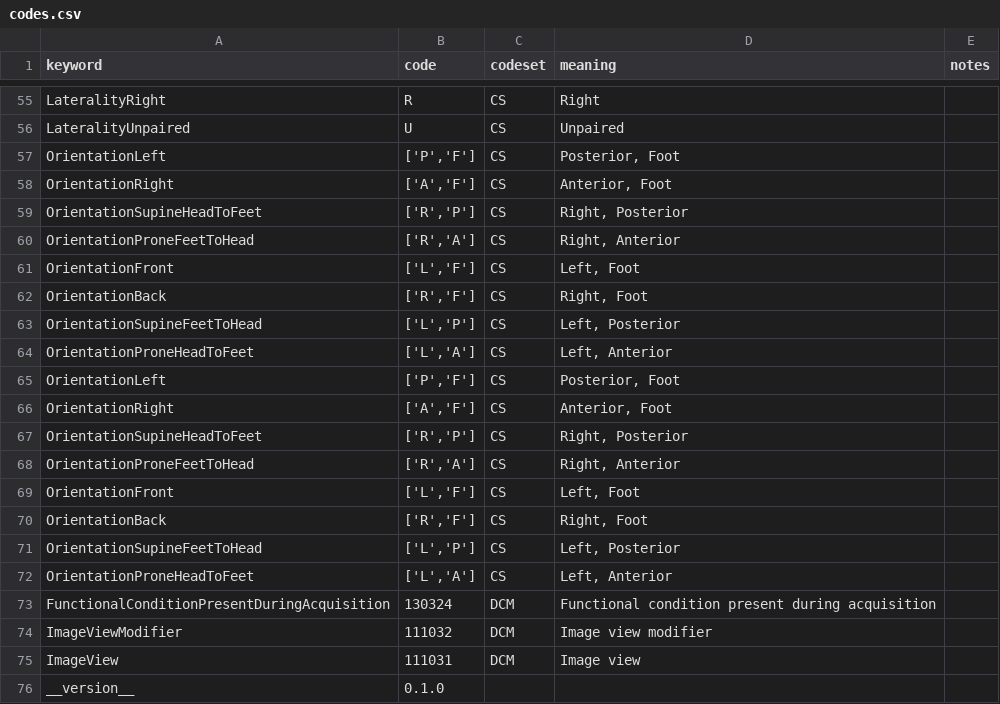
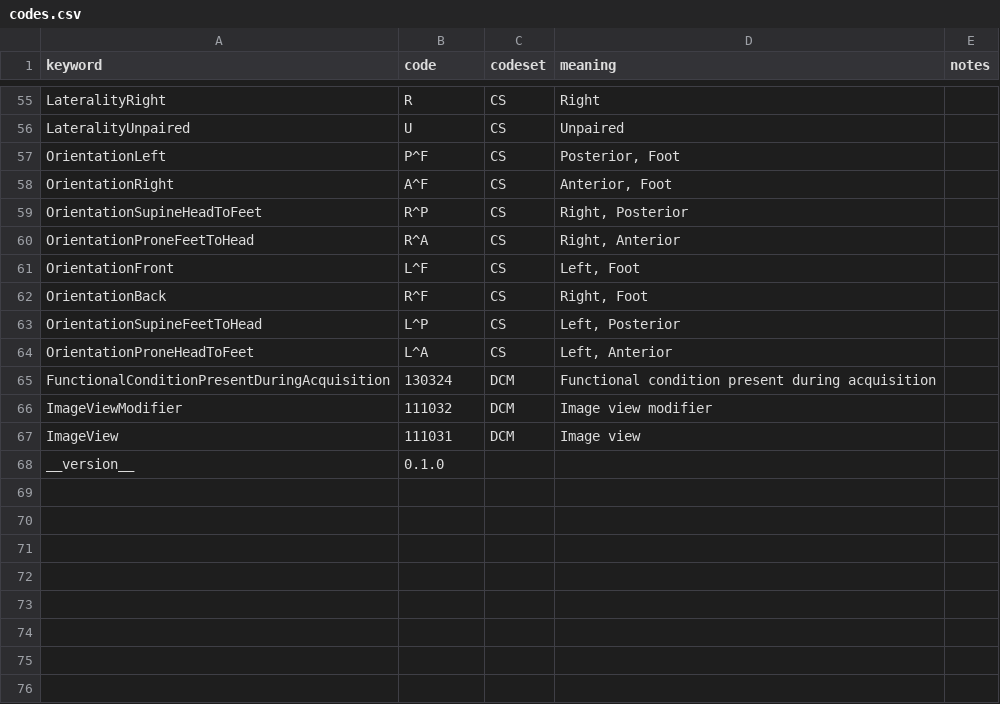
Before and after one commit to open-ortho/dent-oip, a CSV file: source/tables/codes.csv, drawn as a sheet; only a part is shown, gaps mark what is left out.

Commit message:
Fix Orientation codes.

```diff
--- a/source/tables/codes.csv
+++ b/source/tables/codes.csv
@@ -56,18 +56,10 @@ LateralityRight,R,CS,Right,
 LateralityUnpaired,U,CS,Unpaired,
-OrientationLeft,"['P','F']",CS,"Posterior, Foot",
-OrientationRight,"['A','F']",CS,"Anterior, Foot",
-OrientationSupineHeadToFeet,"['R','P']",CS,"Right, Posterior",
-OrientationProneFeetToHead,"['R','A']",CS,"Right, Anterior",
-OrientationFront,"['L','F']",CS,"Left, Foot",
-OrientationBack,"['R','F']",CS,"Right, Foot",
-OrientationSupineFeetToHead,"['L','P']",CS,"Left, Posterior",
-OrientationProneHeadToFeet,"['L','A']",CS,"Left, Anterior",
-OrientationLeft,"['P','F']",CS,"Posterior, Foot",
-OrientationRight,"['A','F']",CS,"Anterior, Foot",
-OrientationSupineHeadToFeet,"['R','P']",CS,"Right, Posterior",
-OrientationProneFeetToHead,"['R','A']",CS,"Right, Anterior",
-OrientationFront,"['L','F']",CS,"Left, Foot",
-OrientationBack,"['R','F']",CS,"Right, Foot",
-OrientationSupineFeetToHead,"['L','P']",CS,"Left, Posterior",
-OrientationProneHeadToFeet,"['L','A']",CS,"Left, Anterior",
+OrientationLeft,P^F,CS,"Posterior, Foot",
+OrientationRight,A^F,CS,"Anterior, Foot",
+OrientationSupineHeadToFeet,R^P,CS,"Right, Posterior",
+OrientationProneFeetToHead,R^A,CS,"Right, Anterior",
+OrientationFront,L^F,CS,"Left, Foot",
+OrientationBack,R^F,CS,"Right, Foot",
+OrientationSupineFeetToHead,L^P,CS,"Left, Posterior",
+OrientationProneHeadToFeet,L^A,CS,"Left, Anterior",
 FunctionalConditionPresentDuringAcquisition,130324,DCM,Functional condition present during acquisition,
```
